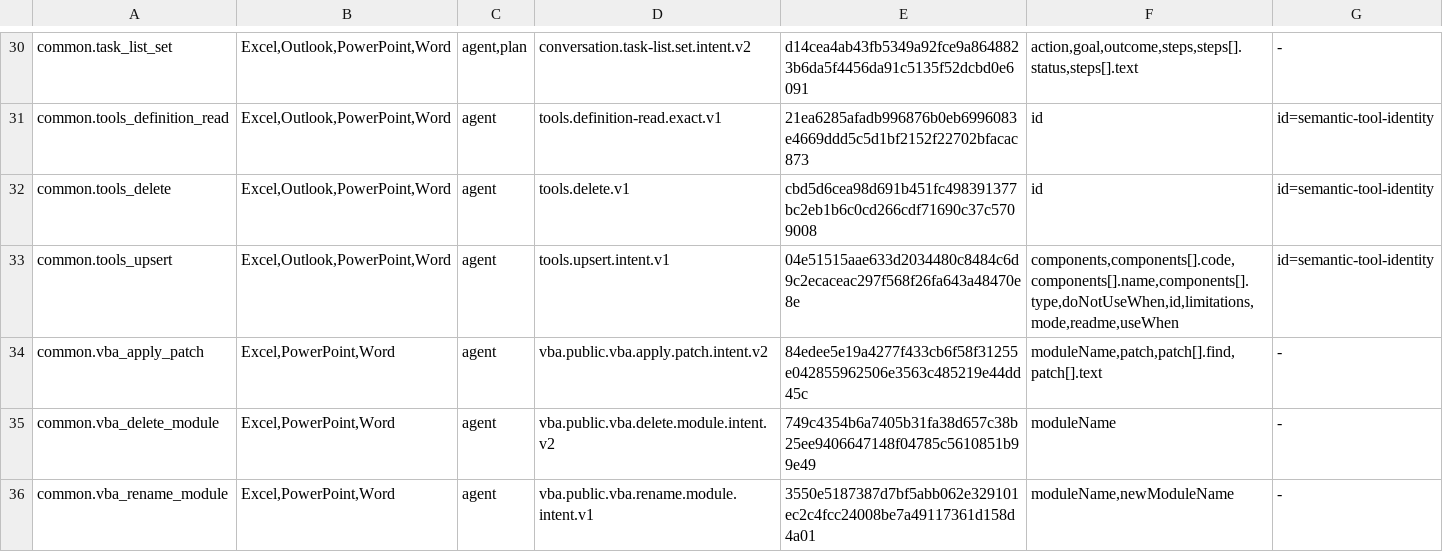
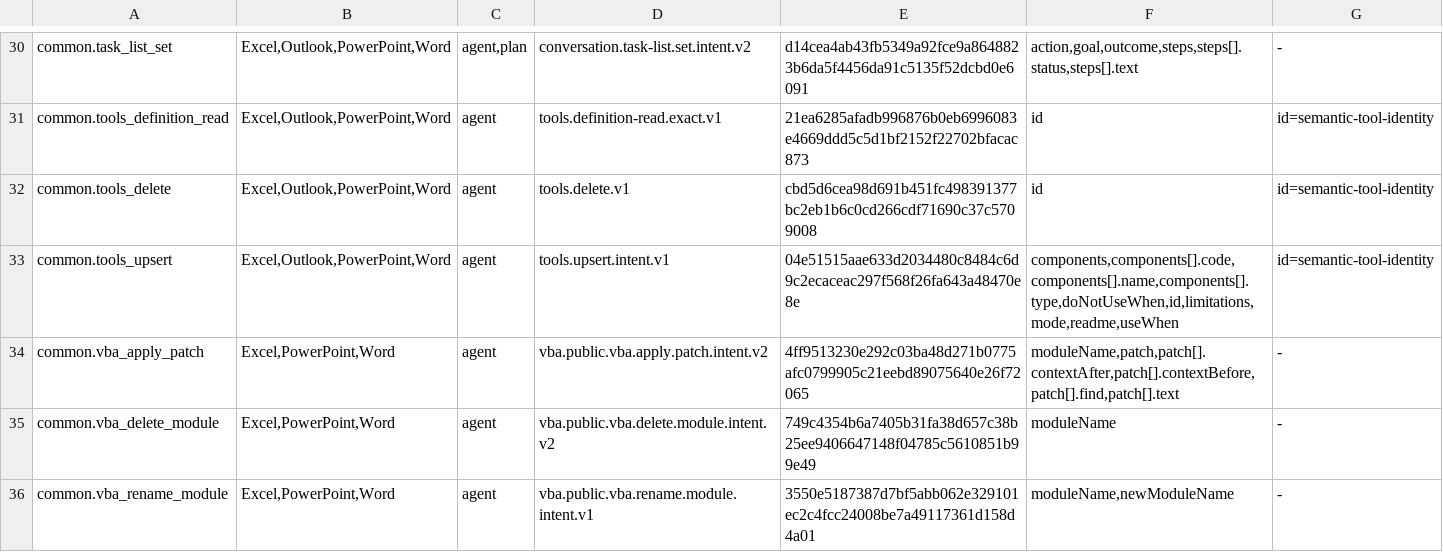
Before and after one commit to Mutagrey/RNAssistant, a TSV file: docs/stabilization/R61_TOOL_PROPERTY_INVENTORY.tsv, drawn as a sheet; only a part is shown, gaps mark what is left out.

```diff
--- a/docs/stabilization/R61_TOOL_PROPERTY_INVENTORY.tsv
+++ b/docs/stabilization/R61_TOOL_PROPERTY_INVENTORY.tsv
@@ -33,3 +33,3 @@ common.tools_delete	Excel,Outlook,PowerPoint,Word	agent	tools.delete.v1	cbd5d6ce
 common.tools_upsert	Excel,Outlook,PowerPoint,Word	agent	tools.upsert.intent.v1	04e51515aae633d2034480c8484c6d9c2ecaceac297f568f26fa643a48470e8e	components,components[].code,components[].name,components[].type,doNotUseWhen,id,limitations,mode,readme,useWhen	id=semantic-tool-identity
-common.vba_apply_patch	Excel,PowerPoint,Word	agent	vba.public.vba.apply.patch.intent.v2	84edee5e19a4277f433cb6f58f31255e042855962506e3563c485219e44dd45c	moduleName,patch,patch[].find,patch[].text	-
+common.vba_apply_patch	Excel,PowerPoint,Word	agent	vba.public.vba.apply.patch.intent.v2	4ff9513230e292c03ba48d271b0775afc0799905c21eebd89075640e26f72065	moduleName,patch,patch[].contextAfter,patch[].contextBefore,patch[].find,patch[].text	-
 common.vba_delete_module	Excel,PowerPoint,Word	agent	vba.public.vba.delete.module.intent.v2	749c4354b6a7405b31fa38d657c38b25ee9406647148f04785c5610851b99e49	moduleName	-
```
Also changed, not shown: 28 other files.
